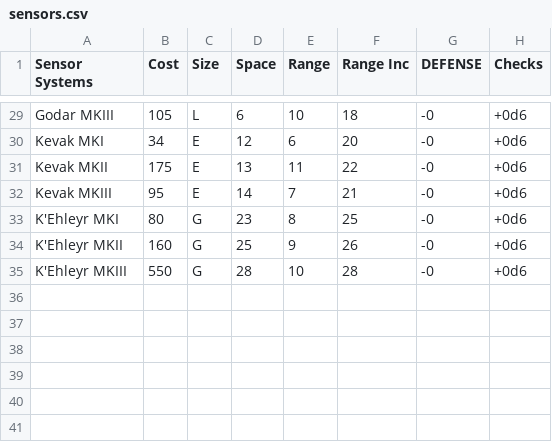
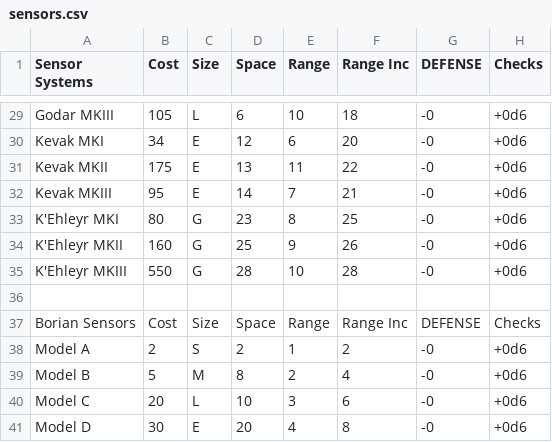
Before and after one commit to herosheets/woin-starships, a CSV file: starship_data/sensors.csv, drawn as a sheet; only a part is shown, gaps mark what is left out; the diff names each change by its address in the sheet, - before the commit and + after, or states it on an @@ line.

Commit message:
Update sensors.csv

```diff
--- a/starship_data/sensors.csv
+++ b/starship_data/sensors.csv
+row 36: (empty)
+row 37: Borian Sensors | Cost | Size | Space | Range | Range Inc | DEFENSE | Checks
+row 38: Model A | 2 | S | 2 | 1 | 2 | -0 | +0d6
+row 39: Model B | 5 | M | 8 | 2 | 4 | -0 | +0d6
+row 40: Model C | 20 | L | 10 | 3 | 6 | -0 | +0d6
+row 41: Model D | 30 | E | 20 | 4 | 8 | -0 | +0d6
```
